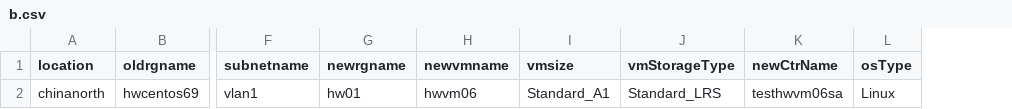
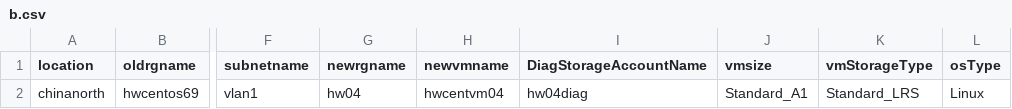
Before and after one commit to hengv/Azure, a CSV file: VM/newVhdVM-from-OldVm/b.csv, drawn as a sheet; only a part is shown, gaps mark what is left out; removed rows and columns are numbered as before the commit, all else as after; the diff names each change by its address in the sheet, - before the commit and + after, or states it on an @@ line.

```diff
--- a/VM/newVhdVM-from-OldVm/b.csv
+++ b/VM/newVhdVM-from-OldVm/b.csv
+column I (DiagStorageAccountName), row 2: hw04diag
-column K (newCtrName), row 2: testhwvm06sa
-G2 (newrgname): hw01
+G2 (newrgname): hw04
-H2 (newvmname): hwvm06
+H2 (newvmname): hwcentvm04
```
Also changed, not shown: 2 other files.
